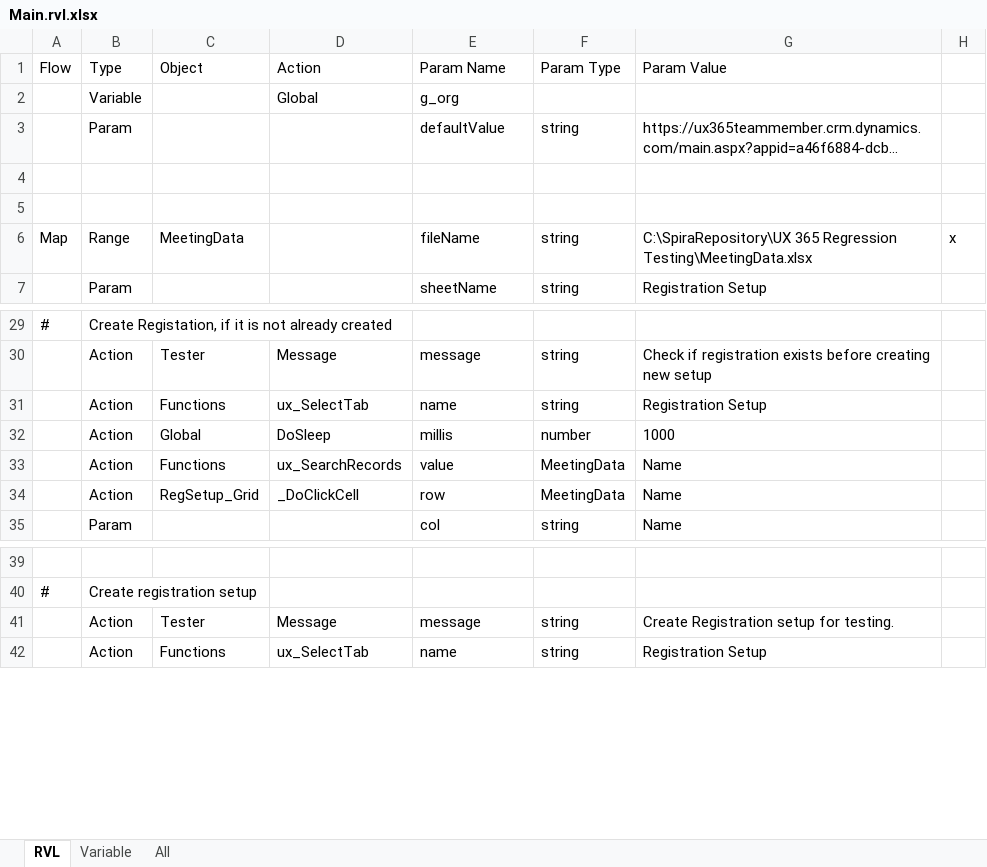
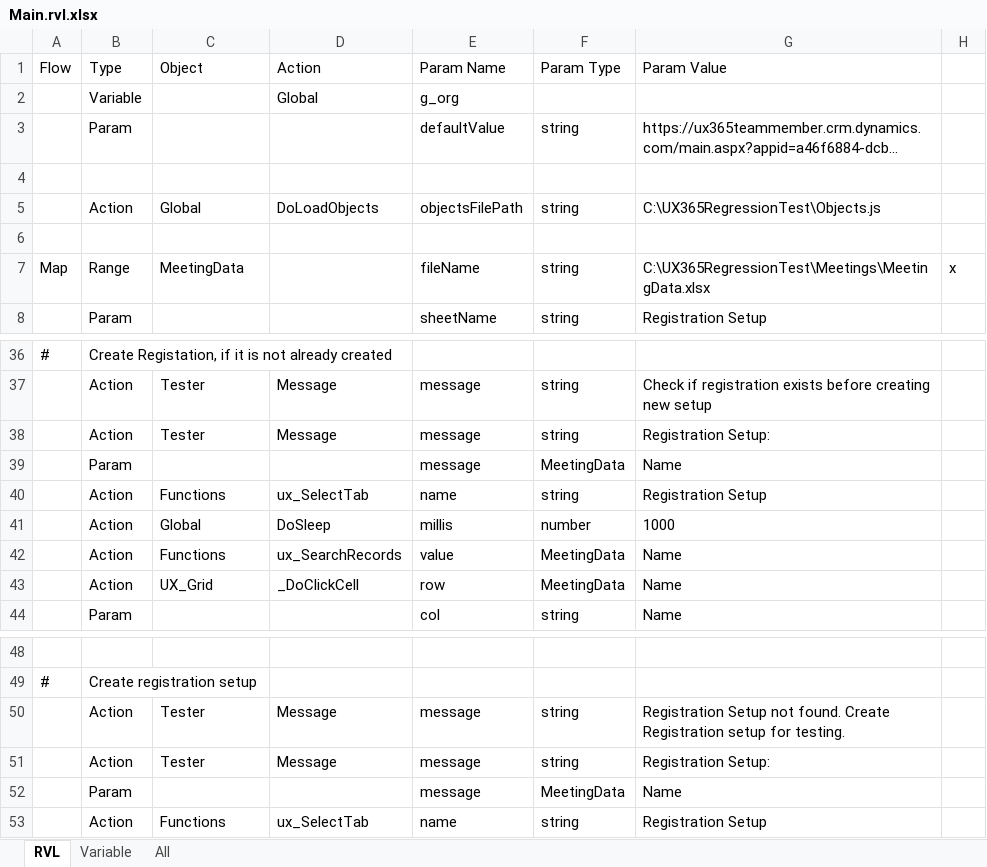
Before and after one commit to ProtechAlliance/ux_365_regression_test2, an Excel workbook: Meetings/Create Event Registration Setup/Main.rvl.xlsx, sheet RVL, drawn as a sheet; only a part is shown, gaps mark what is left out; long unchanged cells end in …; values as stored, in another font and other column widths than the file's, no borders; addresses are those after the commit; the diff covers the shown part only; the diff names each change by its address in the sheet, - before the commit and + after, or states it on an @@ line.

Commit message:
Updating meetings tests

```diff
--- a/Meetings/Create Event Registration Setup/Main.rvl.xlsx (sheet RVL)
+++ b/Meetings/Create Event Registration Setup/Main.rvl.xlsx (sheet RVL)
+row 5:  | Action | Global | DoLoadObjects | objectsFilePath | string | C:\UX365RegressionTest\Objects.js
-G7 (Param Value): C:\SpiraRepository\UX 365 Regression Testing\MeetingData.xlsx
+G7 (Param Value): C:\UX365RegressionTest\Meetings\MeetingData.xlsx
+row 38:  | Action | Tester | Message | message | string | Registration Setup:
+row 39:  | Param |  |  | message | MeetingData | Name
-C43 (Object): RegSetup_Grid
+C43 (Object): UX_Grid
-G50 (Param Value): Create Registration…
+G50 (Param Value): Registration Setup not found. Create Registration…
+row 51:  | Action | Tester | Message | message | string | Registration Setup:
+row 52:  | Param |  |  | message | MeetingData | Name
```
Also changed, not shown: 7 added rows, 3 removed rows and 7 edited cells elsewhere in this sheet, Meetings/Create Event Meeting Setup/Main.rvl.xlsx, Meetings/Create Event Setup/Main.rvl.xlsx, 12 other files.
